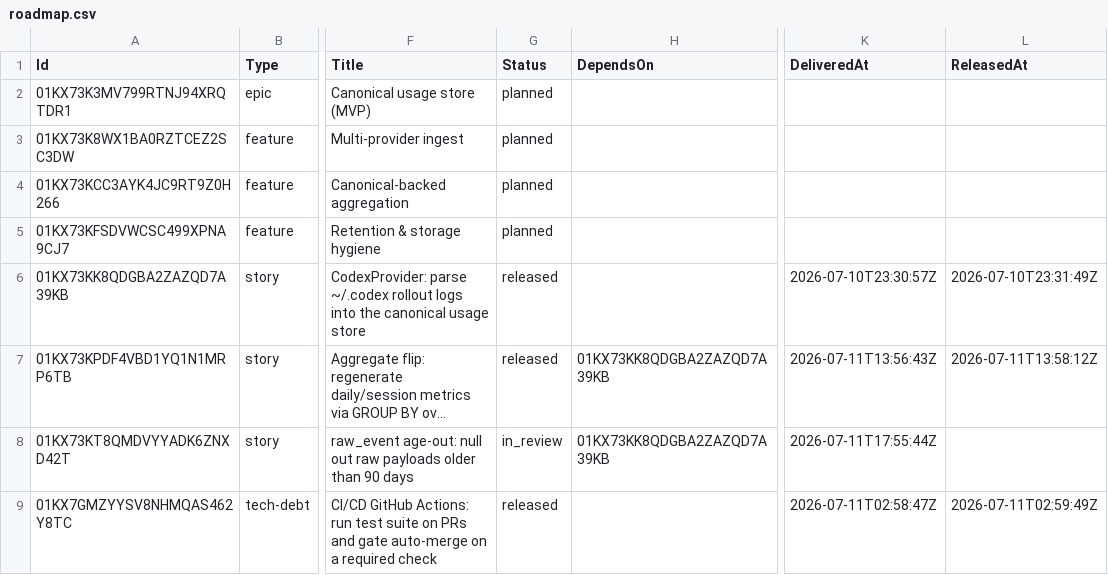
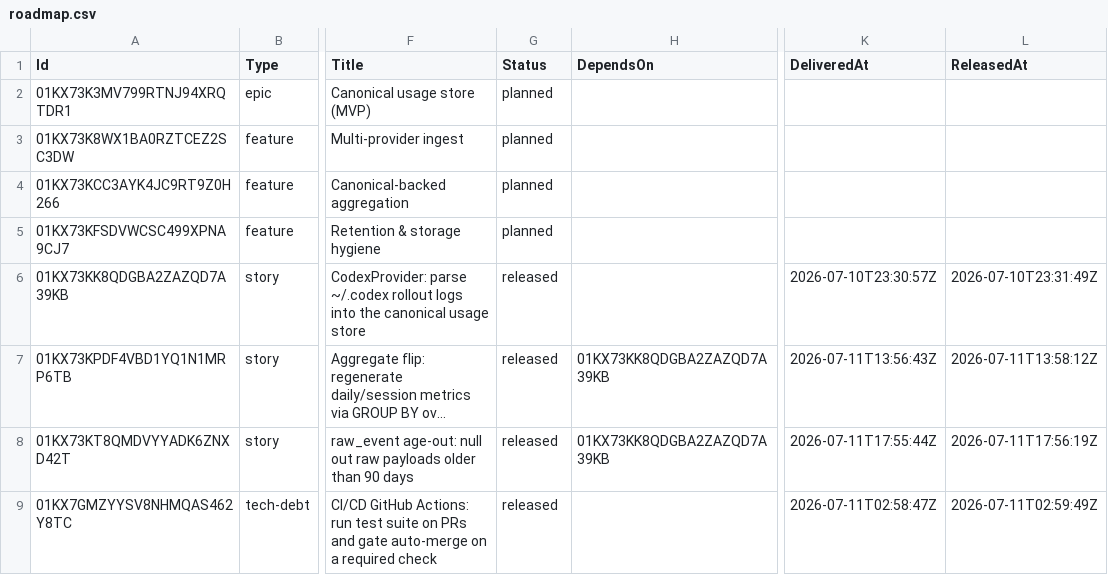
Before and after one commit to DecoupledLogic/traceyield, a CSV file: roadmap.csv, drawn as a sheet; only a part is shown, gaps mark what is left out; long unchanged cells end in …; the diff names each change by its address in the sheet, - before the commit and + after, or states it on an @@ line.

Commit message:
chore(roadmap): E1-F3-S1 released (PR #6)
Submitted by George with love ♥

```diff
--- a/roadmap.csv
+++ b/roadmap.csv
-G8 (Status): in_review
+G8 (Status): released
-L8 (ReleasedAt): (empty)
+L8 (ReleasedAt): 2026-07-11T17:56:19Z
```
Also changed, not shown: 1 other file.
